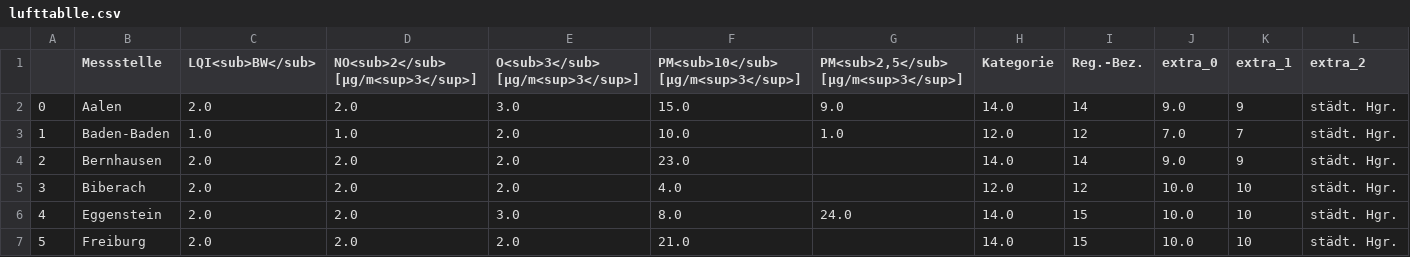
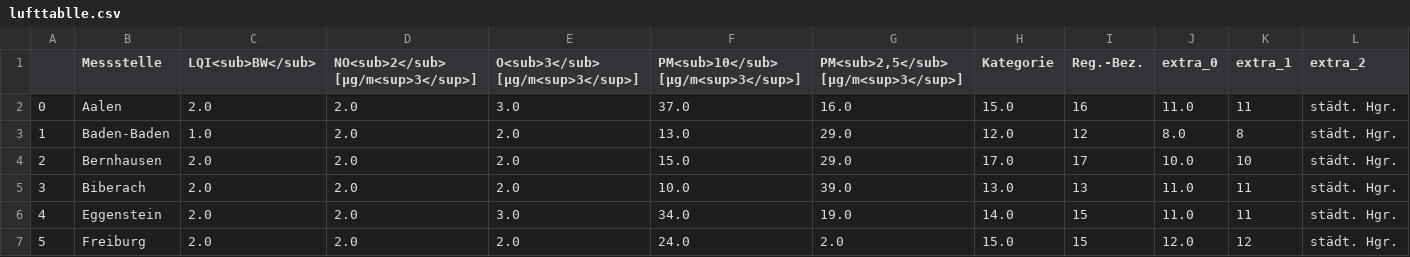
Before and after one commit to Sprossenboxer/feinstaub_bw, a CSV file: lufttablle.csv, drawn as a sheet; only a part is shown; the diff covers the shown part only; the diff names each change by its address in the sheet, - before the commit and + after, or states it on an @@ line.

```diff
--- a/lufttablle.csv
+++ b/lufttablle.csv
-F2: 15.0
+F2: 37.0
-G2: 9.0
+G2: 16.0
-H2 (Kategorie): 14.0
+H2 (Kategorie): 15.0
-I2 (Reg.-Bez.): 14
+I2 (Reg.-Bez.): 16
-J2 (extra_0): 9.0
+J2 (extra_0): 11.0
-K2 (extra_1): 9
+K2 (extra_1): 11
-D3: 1.0
+D3: 2.0
-F3: 10.0
+F3: 13.0
-G3: 1.0
+G3: 29.0
-J3 (extra_0): 7.0
+J3 (extra_0): 8.0
-K3 (extra_1): 7
+K3 (extra_1): 8
-F4: 23.0
+F4: 15.0
-G4: (empty)
+G4: 29.0
-H4 (Kategorie): 14.0
+H4 (Kategorie): 17.0
-I4 (Reg.-Bez.): 14
+I4 (Reg.-Bez.): 17
-J4 (extra_0): 9.0
+J4 (extra_0): 10.0
-K4 (extra_1): 9
+K4 (extra_1): 10
-F5: 4.0
+F5: 10.0
-G5: (empty)
+G5: 39.0
-H5 (Kategorie): 12.0
+H5 (Kategorie): 13.0
-I5 (Reg.-Bez.): 12
+I5 (Reg.-Bez.): 13
-J5:J6 (extra_0): 10.0
+J5:J6 (extra_0): 11.0
-K5:K6 (extra_1): 10
+K5:K6 (extra_1): 11
-F6: 8.0
+F6: 34.0
-G6: 24.0
+G6: 19.0
-F7: 21.0
+F7: 24.0
-G7: (empty)
+G7: 2.0
-H7 (Kategorie): 14.0
+H7 (Kategorie): 15.0
-J7 (extra_0): 10.0
+J7 (extra_0): 12.0
-K7 (extra_1): 10
+K7 (extra_1): 12
```
Also changed, not shown: 167 edited cells elsewhere in this file.
